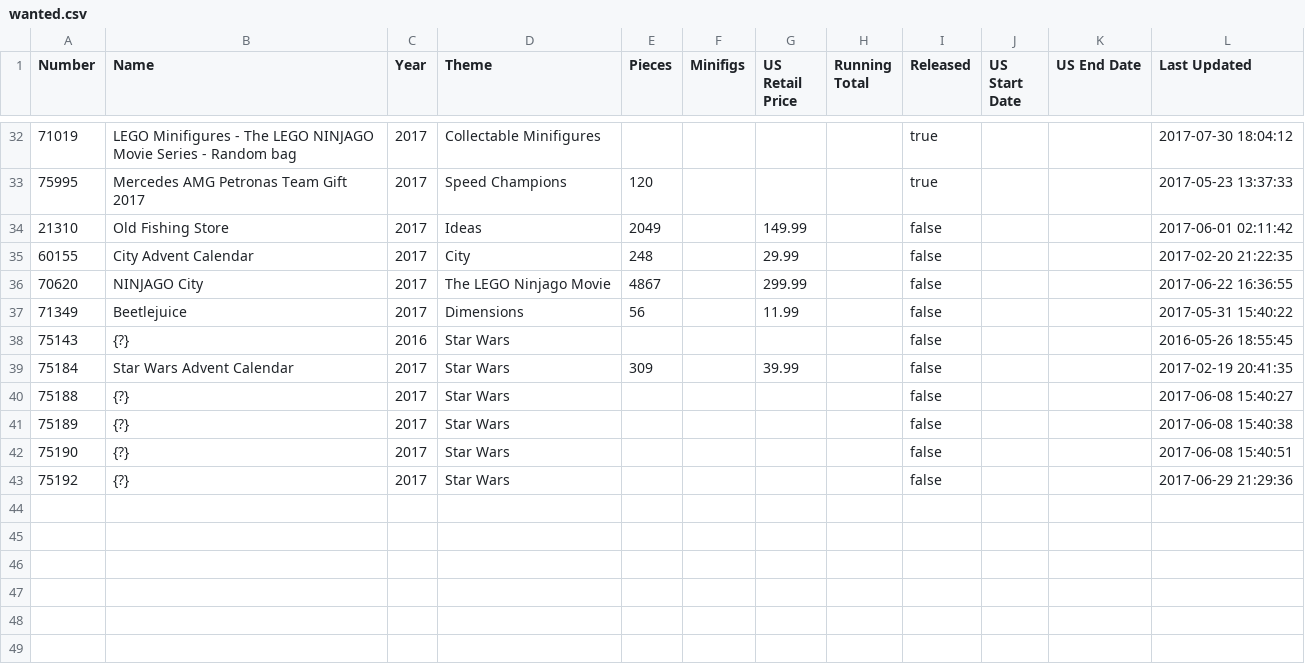
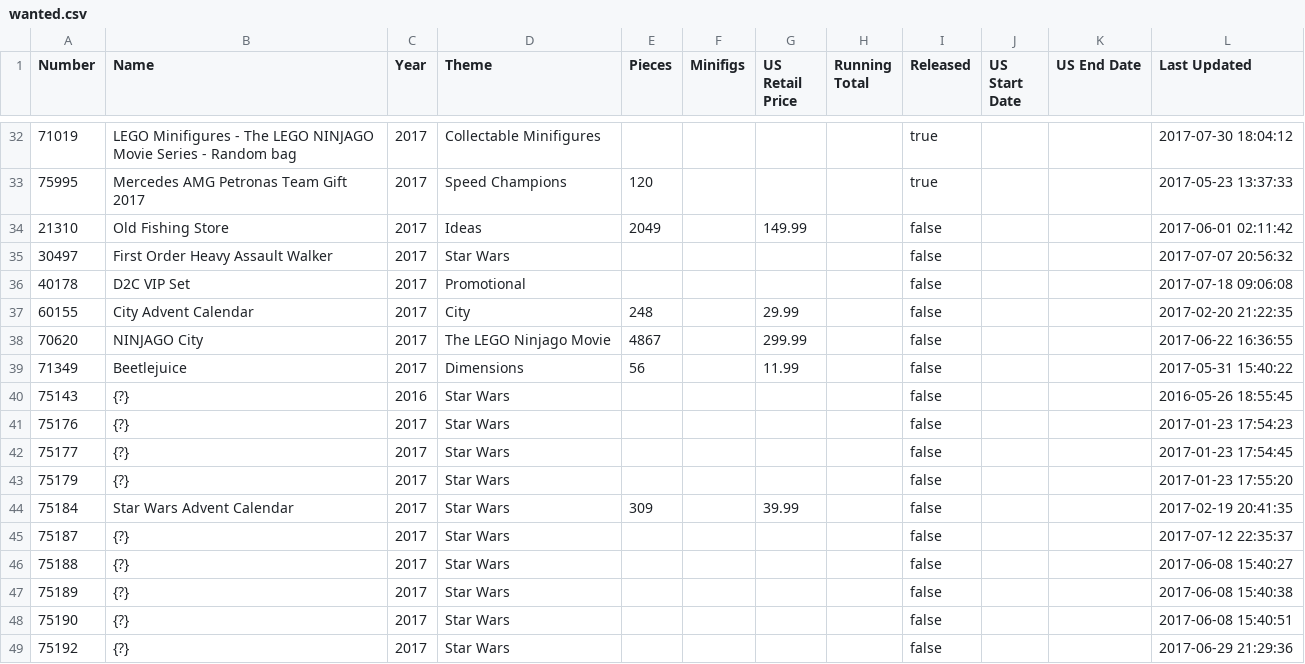
Before and after one commit to schultzy51/brickset, a CSV file: wanted.csv, drawn as a sheet; only a part is shown, gaps mark what is left out; the diff names each change by its address in the sheet, - before the commit and + after, or states it on an @@ line.

Commit message:
Update

```diff
--- a/wanted.csv
+++ b/wanted.csv
+row 35: 30497 | First Order Heavy Assault Walker | 2017 | Star Wars |  |  |  |  | false |  |  | 2017-07-07 20:56:32
+row 36: 40178 | D2C VIP Set | 2017 | Promotional |  |  |  |  | false |  |  | 2017-07-18 09:06:08
+row 41: 75176 | {?} | 2017 | Star Wars |  |  |  |  | false |  |  | 2017-01-23 17:54:23
+row 42: 75177 | {?} | 2017 | Star Wars |  |  |  |  | false |  |  | 2017-01-23 17:54:45
+row 43: 75179 | {?} | 2017 | Star Wars |  |  |  |  | false |  |  | 2017-01-23 17:55:20
+row 45: 75187 | {?} | 2017 | Star Wars |  |  |  |  | false |  |  | 2017-07-12 22:35:37
```
